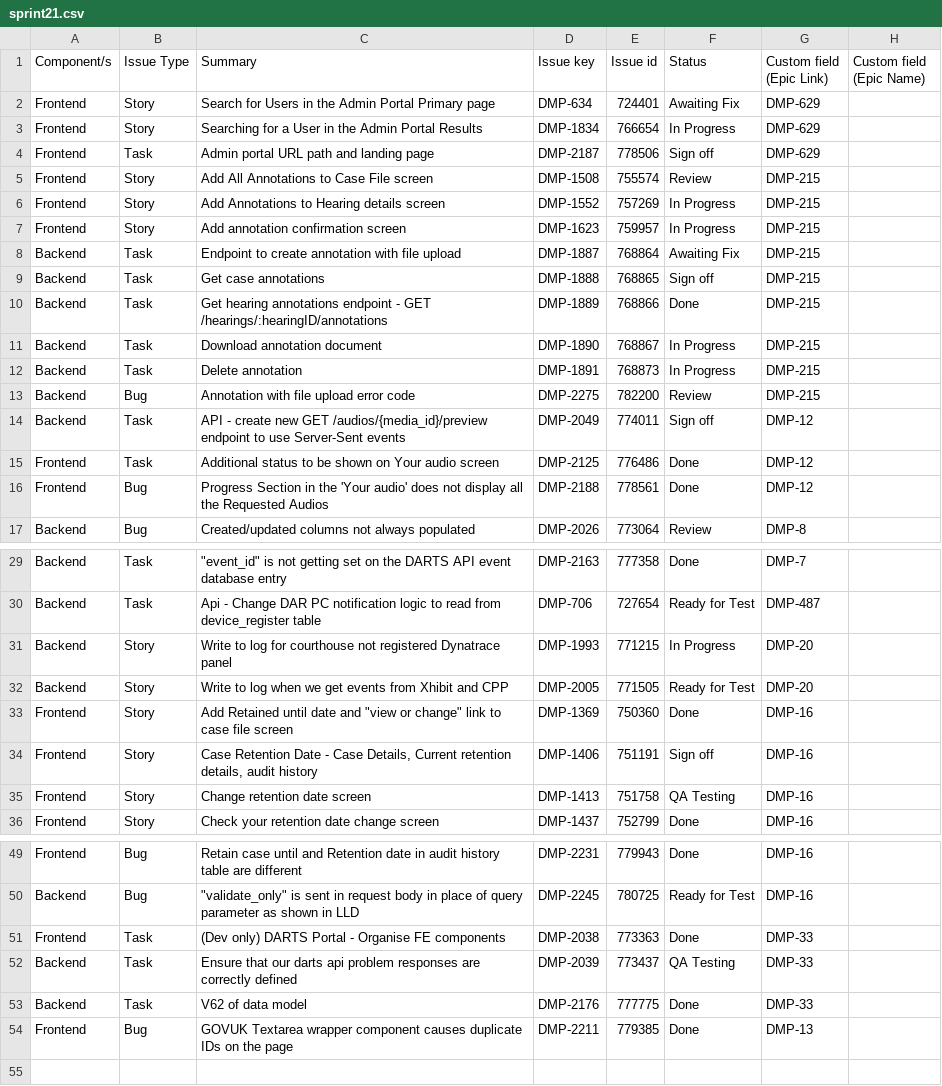
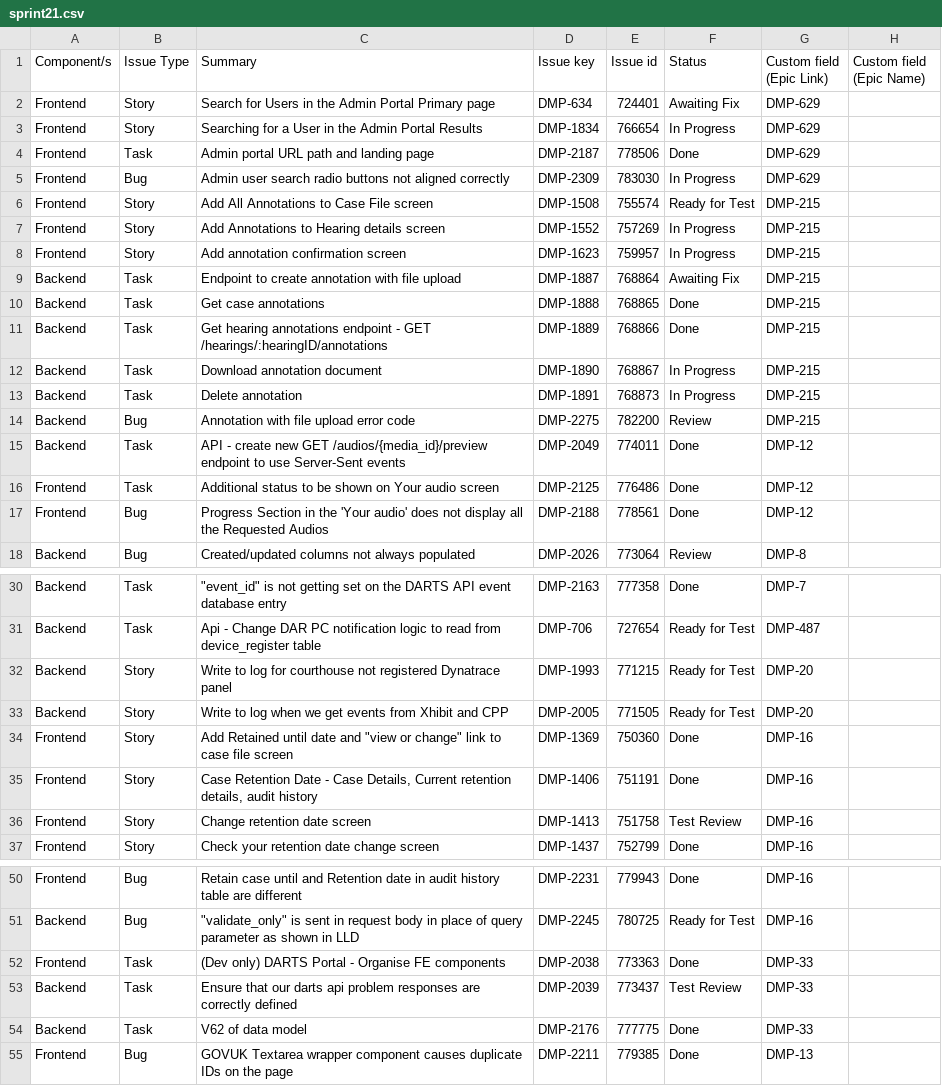
Before and after one commit to hmcts/darts-sprint-review, a CSV file: sprint21.csv, drawn as a sheet; only a part is shown, gaps mark what is left out.

Commit message:
Adding sprint 21 stuff

```diff
--- a/sprint21.csv
+++ b/sprint21.csv
@@ -3,4 +3,5 @@ Frontend|Story|Search for Users in the Admin Portal Primary page|DMP-634|724401|
 Frontend|Story|Searching for a User in the Admin Portal Results|DMP-1834|766654|In Progress|DMP-629|
-Frontend|Task|Admin portal URL path and landing page|DMP-2187|778506|Sign off|DMP-629|
-Frontend|Story|Add All Annotations to Case File screen|DMP-1508|755574|Review|DMP-215|
+Frontend|Task|Admin portal URL path and landing page|DMP-2187|778506|Done|DMP-629|
+Frontend|Bug|Admin user search radio buttons not aligned correctly|DMP-2309|783030|In Progress|DMP-629|
+Frontend|Story|Add All Annotations to Case File screen|DMP-1508|755574|Ready for Test|DMP-215|
 Frontend|Story|Add Annotations to Hearing details screen|DMP-1552|757269|In Progress|DMP-215|
@@ -8,3 +9,3 @@ Frontend|Story|Add annotation confirmation screen|DMP-1623|759957|In Progress|DM
 Backend |Task|Endpoint to create annotation with file upload|DMP-1887|768864|Awaiting Fix|DMP-215|
-Backend |Task|Get case annotations|DMP-1888|768865|Sign off|DMP-215|
+Backend |Task|Get case annotations|DMP-1888|768865|Done|DMP-215|
 Backend |Task|Get hearing annotations endpoint - GET /hearings/:hearingID/annotations|DMP-1889|768866|Done|DMP-215|
@@ -13,3 +14,3 @@ Backend |Task|Delete annotation|DMP-1891|768873|In Progress|DMP-215|
 Backend |Bug|Annotation with file upload error code|DMP-2275|782200|Review|DMP-215|
-Backend |Task|API - create new GET /audios/{media_id}/preview endpoint to use Server-Sent events|DMP-2049|774011|Sign off|DMP-12|
+Backend |Task|API - create new GET /audios/{media_id}/preview endpoint to use Server-Sent events|DMP-2049|774011|Done|DMP-12|
 Frontend|Task|Additional status to be shown on Your audio screen|DMP-2125|776486|Done|DMP-12|
@@ -30,7 +31,7 @@ Backend |Task|"""event_id"" is not getting set on the DARTS API event database e
 Backend |Task|Api - Change DAR PC notification logic to read from device_register table|DMP-706|727654|Ready for Test|DMP-487|
-Backend |Story|Write to log for courthouse not registered Dynatrace panel|DMP-1993|771215|In Progress|DMP-20|
+Backend |Story|Write to log for courthouse not registered Dynatrace panel|DMP-1993|771215|Ready for Test|DMP-20|
 Backend |Story|Write to log when we get events from Xhibit and CPP|DMP-2005|771505|Ready for Test|DMP-20|
 Frontend|Story|"Add Retained until date and ""view or change"" link to case file screen"|DMP-1369|750360|Done|DMP-16|
-Frontend|Story|"Case Retention Date - Case Details, Current retention details, audit history"|DMP-1406|751191|Sign off|DMP-16|
-Frontend|Story|Change retention date screen|DMP-1413|751758|QA Testing|DMP-16|
+Frontend|Story|"Case Retention Date - Case Details, Current retention details, audit history"|DMP-1406|751191|Done|DMP-16|
+Frontend|Story|Change retention date screen|DMP-1413|751758|Test Review|DMP-16|
 Frontend|Story|Check your retention date change screen|DMP-1437|752799|Done|DMP-16|
@@ -51,3 +52,3 @@ Backend |Bug|"""validate_only"" is sent in request body in place of query parame
 Frontend|Task|(Dev only) DARTS Portal - Organise FE components|DMP-2038|773363|Done|DMP-33|
-Backend |Task|Ensure that our darts api problem responses are correctly defined|DMP-2039|773437|QA Testing|DMP-33|
+Backend |Task|Ensure that our darts api problem responses are correctly defined|DMP-2039|773437|Test Review|DMP-33|
 Backend |Task|V62 of data model|DMP-2176|777775|Done|DMP-33|
```
Also changed, not shown: 1 other file.
